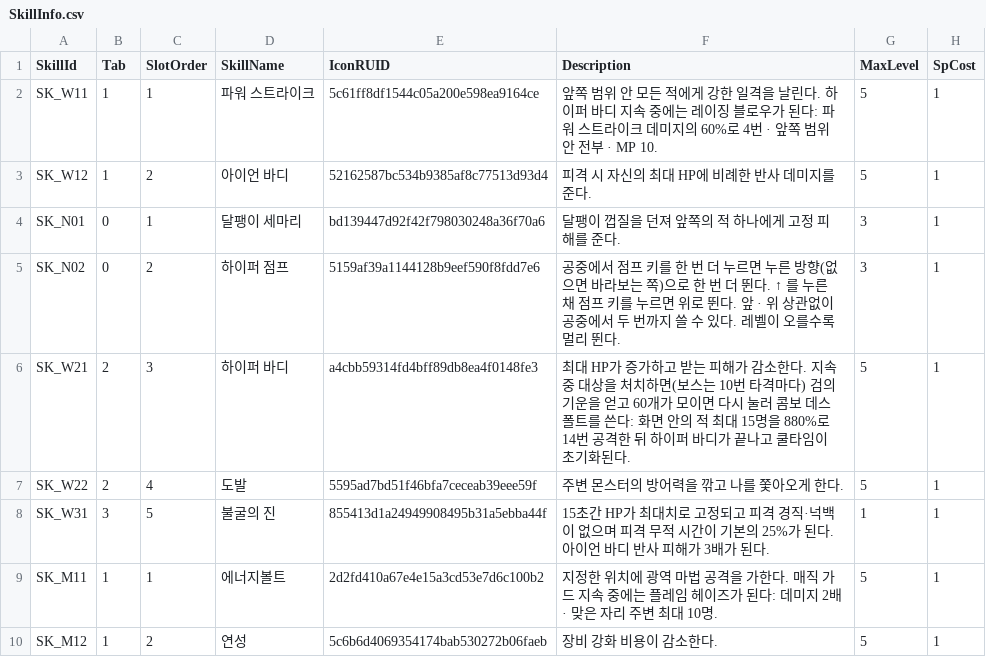
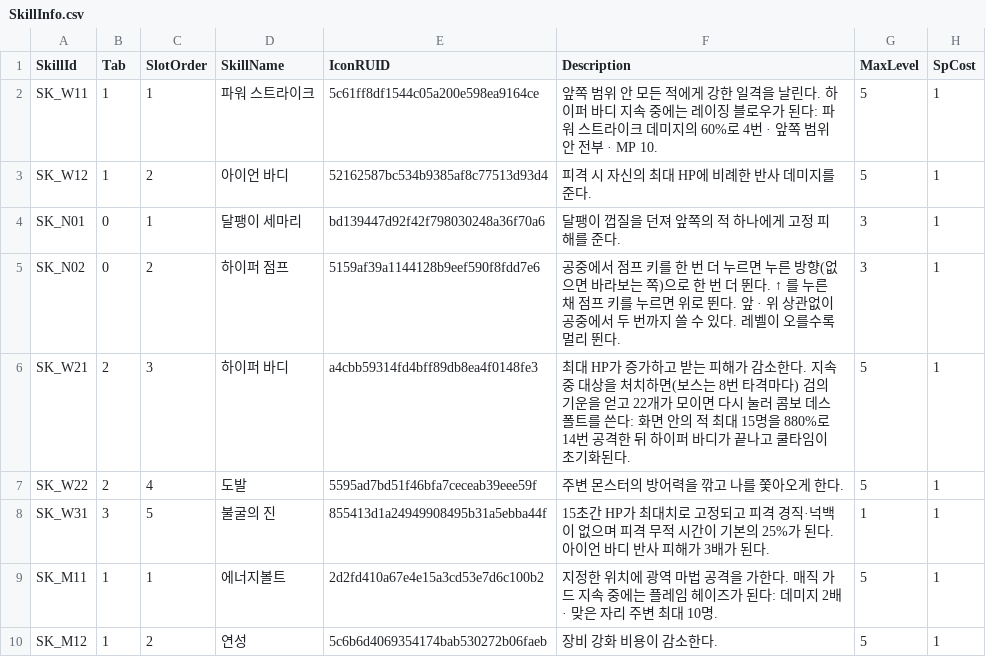
Before and after one commit to alsrn5172/villagedefense, a CSV file: RootDesk/MyDesk/SkillInfo.csv, drawn as a sheet; only a part is shown; the diff names each change by its address in the sheet, - before the commit and + after, or states it on an @@ line.

```diff
--- a/RootDesk/MyDesk/SkillInfo.csv
+++ b/RootDesk/MyDesk/SkillInfo.csv
-F6 (Description): …보스는 10번 타격마다) 검의 기운을 얻고 60개가 모…
+F6 (Description): …보스는 8번 타격마다) 검의 기운을 얻고 22개가 모…
```
Also changed, not shown: 9 other files.
